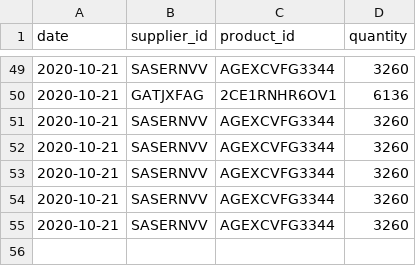
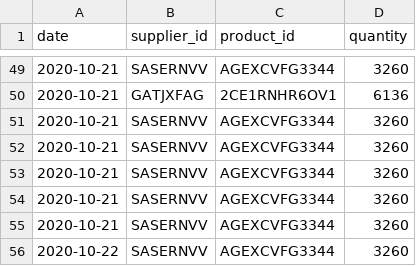
Before and after one commit to MSU-CS3250-DreamTeam/Database, a CSV file: files/supplier_order_history.csv, drawn as a sheet; only a part is shown, gaps mark what is left out; the diff names each change by its address in the sheet, - before the commit and + after, or states it on an @@ line.

```diff
--- a/files/supplier_order_history.csv
+++ b/files/supplier_order_history.csv
+row 56: 2020-10-22 | SASERNVV | AGEXCVFG3344 | 3260
```
Also changed, not shown: 4 other files.
